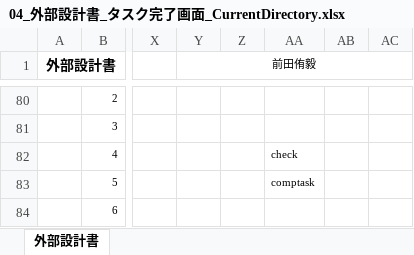
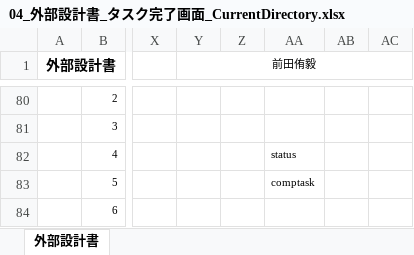
Before and after one commit to dojo2022/F-4, an Excel workbook: doc/04_外部設計書_タスク完了画面_CurrentDirectory.xlsx, sheet 外部設計書, drawn as a sheet; only a part is shown, gaps mark what is left out; values as stored, in another font and other column widths than the file's, no borders; charts and pictures not drawn; the diff names each change by its address in the sheet, - before the commit and + after, or states it on an @@ line.

```diff
--- a/doc/04_外部設計書_タスク完了画面_CurrentDirectory.xlsx (sheet 外部設計書)
+++ b/doc/04_外部設計書_タスク完了画面_CurrentDirectory.xlsx (sheet 外部設計書)
-AA82: check
+AA82: status
```
Also changed, not shown: doc/04_外部設計書_タスク表示_CurrentDirectory.xlsx.
